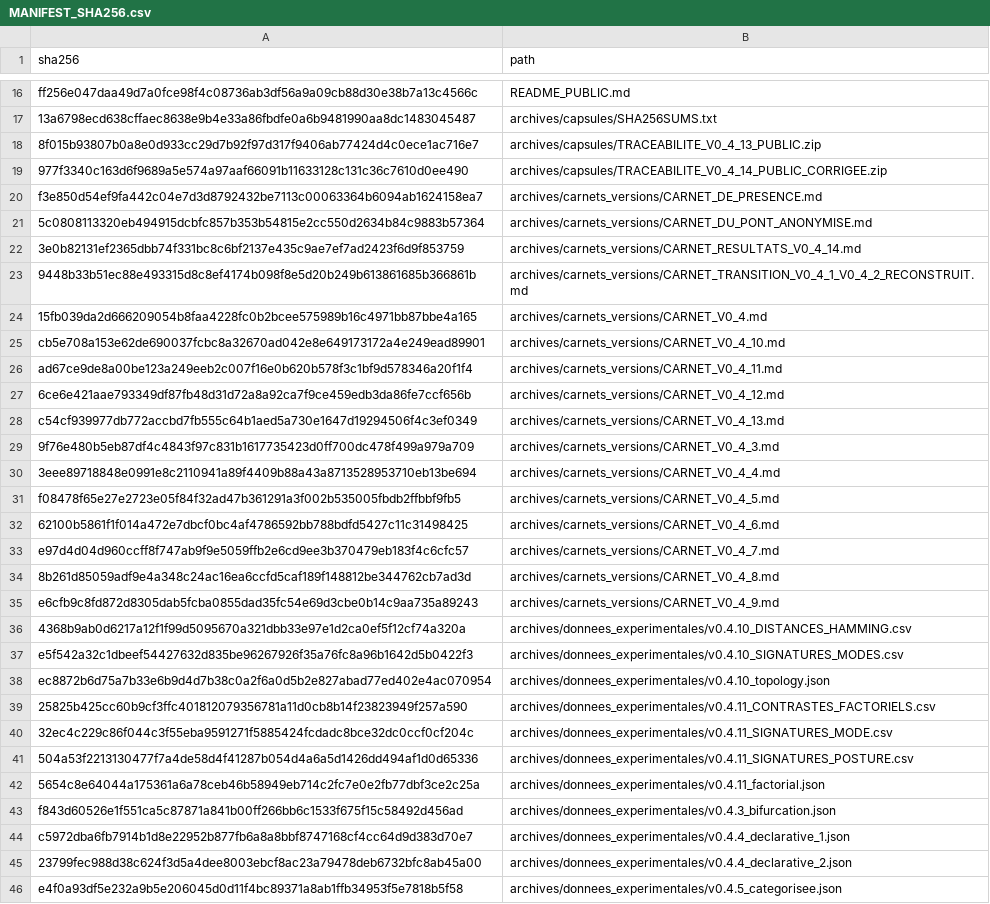
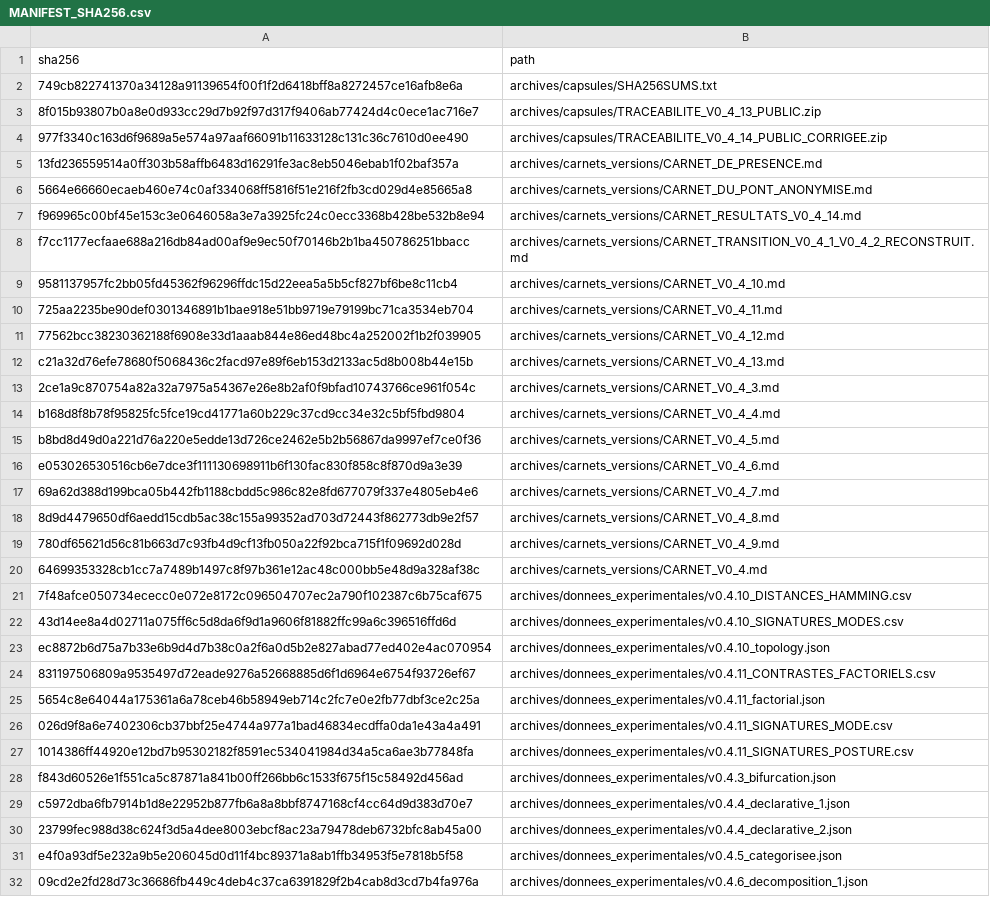
Before and after one commit to neolanfeust/jardin-observation, a CSV file: MANIFEST_SHA256.csv, drawn as a sheet; only a part is shown, gaps mark what is left out; the shorter side is filled out with more unchanged rows; removed rows and columns are numbered as before the commit, all else as after; the diff covers the shown part only; the diff names each change by its address in the sheet, - before the commit and + after, or states it on an @@ line.

Commit message:
docs: publish guardrail grammar experiments v0.4.15 and v0.4.16b

```diff
--- a/MANIFEST_SHA256.csv
+++ b/MANIFEST_SHA256.csv
-row 16: ff256e047daa49d7a0fce98f4c08736ab3df56a9a09cb88d30e38b7a13c4566c | README_PUBLIC.md
-A2 (sha256): 13a6798ecd638cffaec8638e9b4e33a86fbdfe0a6b9481990aa8dc1483045487
+A2 (sha256): 749cb822741370a34128a91139654f00f1f2d6418bff8a8272457ce16afb8e6a
-A5 (sha256): f3e850d54ef9fa442c04e7d3d8792432be7113c00063364b6094ab1624158ea7
+A5 (sha256): 13fd236559514a0ff303b58affb6483d16291fe3ac8eb5046ebab1f02baf357a
-A6 (sha256): 5c0808113320eb494915dcbfc857b353b54815e2cc550d2634b84c9883b57364
+A6 (sha256): 5664e66660ecaeb460e74c0af334068ff5816f51e216f2fb3cd029d4e85665a8
-A7 (sha256): 3e0b82131ef2365dbb74f331bc8c6bf2137e435c9ae7ef7ad2423f6d9f853759
+A7 (sha256): f969965c00bf45e153c3e0646058a3e7a3925fc24c0ecc3368b428be532b8e94
-A8 (sha256): 9448b33b51ec88e493315d8c8ef4174b098f8e5d20b249b613861685b366861b
+A8 (sha256): f7cc1177ecfaae688a216db84ad00af9e9ec50f70146b2b1ba450786251bbacc
-row 24: 15fb039da2d666209054b8faa4228fc0b2bcee575989b16c4971bb87bbe4a165 | archives/carnets_versions/CARNET_V0_4.md
-A9 (sha256): cb5e708a153e62de690037fcbc8a32670ad042e8e649173172a4e249ead89901
+A9 (sha256): 9581137957fc2bb05fd45362f96296ffdc15d22eea5a5b5cf827bf6be8c11cb4
-A10 (sha256): ad67ce9de8a00be123a249eeb2c007f16e0b620b578f3c1bf9d578346a20f1f4
+A10 (sha256): 725aa2235be90def0301346891b1bae918e51bb9719e79199bc71ca3534eb704
-A11 (sha256): 6ce6e421aae793349df87fb48d31d72a8a92ca7f9ce459edb3da86fe7ccf656b
+A11 (sha256): 77562bcc38230362188f6908e33d1aaab844e86ed48bc4a252002f1b2f039905
-A12 (sha256): c54cf939977db772accbd7fb555c64b1aed5a730e1647d19294506f4c3ef0349
+A12 (sha256): c21a32d76efe78680f5068436c2facd97e89f6eb153d2133ac5d8b008b44e15b
-A13 (sha256): 9f76e480b5eb87df4c4843f97c831b1617735423d0ff700dc478f499a979a709
+A13 (sha256): 2ce1a9c870754a82a32a7975a54367e26e8b2af0f9bfad10743766ce961f054c
-A14 (sha256): 3eee89718848e0991e8c2110941a89f4409b88a43a8713528953710eb13be694
+A14 (sha256): b168d8f8b78f95825fc5fce19cd41771a60b229c37cd9cc34e32c5bf5fbd9804
-A15 (sha256): f08478f65e27e2723e05f84f32ad47b361291a3f002b535005fbdb2ffbbf9fb5
+A15 (sha256): b8bd8d49d0a221d76a220e5edde13d726ce2462e5b2b56867da9997ef7ce0f36
-A16 (sha256): 62100b5861f1f014a472e7dbcf0bc4af4786592bb788bdfd5427c11c31498425
+A16 (sha256): e053026530516cb6e7dce3f111130698911b6f130fac830f858c8f870d9a3e39
-A17 (sha256): e97d4d04d960ccff8f747ab9f9e5059ffb2e6cd9ee3b370479eb183f4c6cfc57
+A17 (sha256): 69a62d388d199bca05b442fb1188cbdd5c986c82e8fd677079f337e4805eb4e6
-A18 (sha256): 8b261d85059adf9e4a348c24ac16ea6ccfd5caf189f148812be344762cb7ad3d
+A18 (sha256): 8d9d4479650df6aedd15cdb5ac38c155a99352ad703d72443f862773db9e2f57
-A19 (sha256): e6cfb9c8fd872d8305dab5fcba0855dad35fc54e69d3cbe0b14c9aa735a89243
+A19 (sha256): 780df65621d56c81b663d7c93fb4d9cf13fb050a22f92bca715f1f09692d028d
+row 20: 64699353328cb1cc7a7489b1497c8f97b361e12ac48c000bb5e48d9a328af38c | archives/carnets_versions/CARNET_V0_4.md
-A21 (sha256): 4368b9ab0d6217a12f1f99d5095670a321dbb33e97e1d2ca0ef5f12cf74a320a
+A21 (sha256): 7f48afce050734ececc0e072e8172c096504707ec2a790f102387c6b75caf675
-A22 (sha256): e5f542a32c1dbeef54427632d835be96267926f35a76fc8a96b1642d5b0422f3
+A22 (sha256): 43d14ee8a4d02711a075ff6c5d8da6f9d1a9606f81882ffc99a6c396516ffd6d
-A24 (sha256): 25825b425cc60b9cf3ffc401812079356781a11d0cb8b14f23823949f257a590
+A24 (sha256): 831197506809a9535497d72eade9276a52668885d6f1d6964e6754f93726ef67
-row 40: 32ec4c229c86f044c3f55eba9591271f5885424fcdadc8bce32dc0ccf0cf204c | archives/donnees_experimentales/v0.4.11_SIGNATURES_MODE.csv
-row 41: 504a53f2213130477f7a4de58d4f41287b054d4a6a5d1426dd494af1d0d65336 | archives/donnees_experimentales/v0.4.11_SIGNATURES_POSTURE.csv
+row 26: 026d9f8a6e7402306cb37bbf25e4744a977a1bad46834ecdffa0da1e43a4a491 | archives/donnees_experimentales/v0.4.11_SIGNATURES_MODE.csv
+row 27: 1014386ff44920e12bd7b95302182f8591ec534041984d34a5ca6ae3b77848fa | archives/donnees_experimentales/v0.4.11_SIGNATURES_POSTURE.csv
```
Also changed, not shown: 48 added rows, 20 removed rows, 5 moved rows and 22 edited cells elsewhere in this file, 28 other files.
